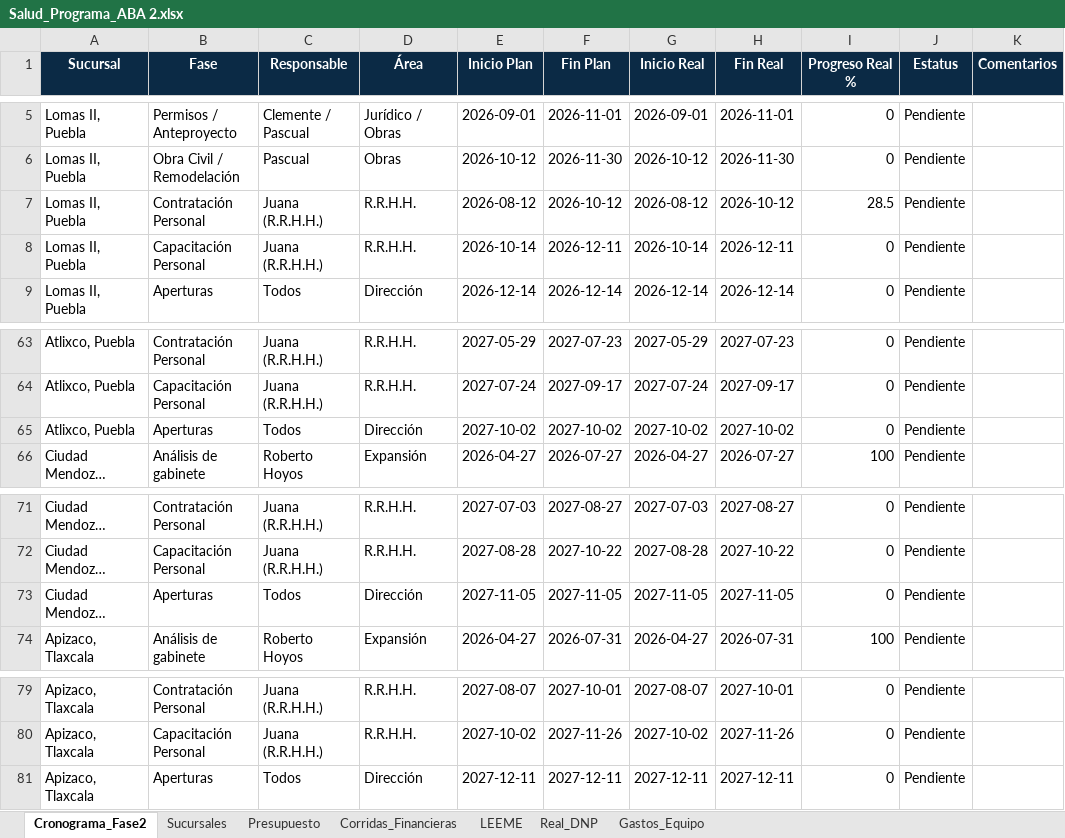
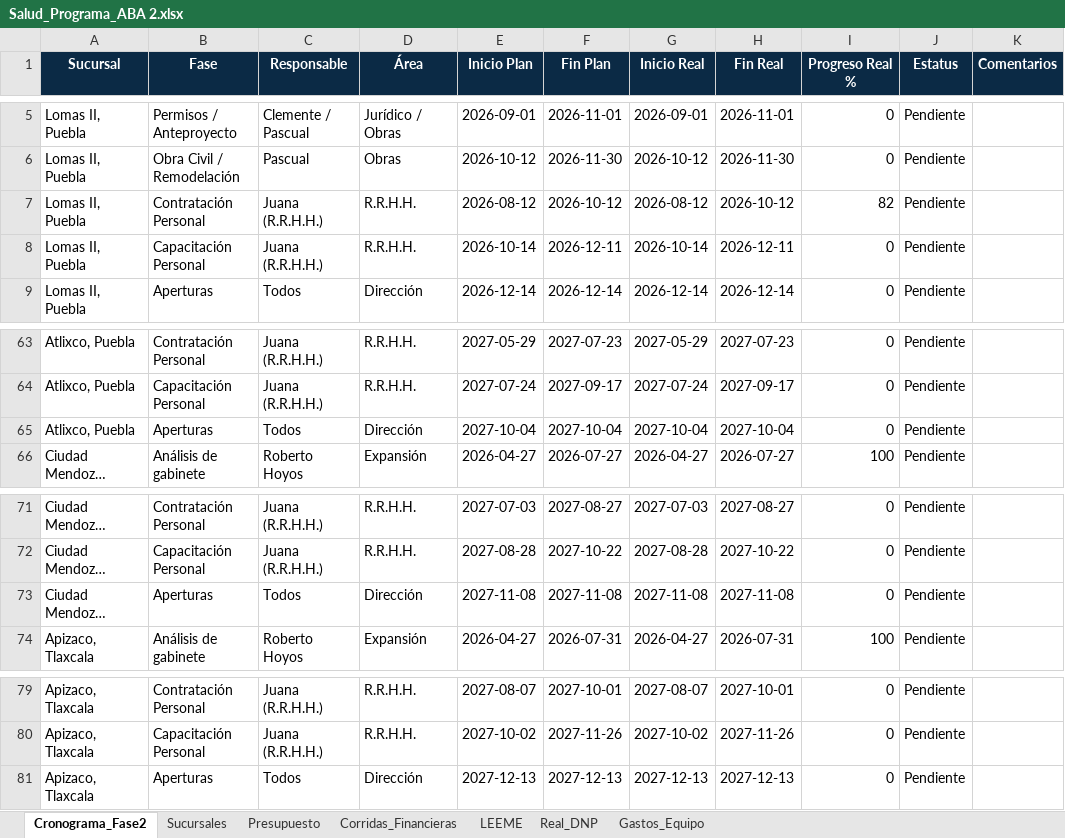
Before and after one commit to abastecedora2000/input_expansion, an Excel workbook: Salud_Programa_ABA 2.xlsx, sheet Cronograma_Fase2, drawn as a sheet; only a part is shown, gaps mark what is left out; long unchanged cells end in …; values as stored, in another font and other column widths than the file's, no borders; the diff covers the shown part only; the diff names each change by its address in the sheet, - before the commit and + after, or states it on an @@ line.

```diff
--- a/Salud_Programa_ABA 2.xlsx (sheet Cronograma_Fase2)
+++ b/Salud_Programa_ABA 2.xlsx (sheet Cronograma_Fase2)
-I7 (Progreso Real %): 28.5
+I7 (Progreso Real %): 82
-E65 (Inicio Plan): 2027-10-02
+E65 (Inicio Plan): 2027-10-04
-F65 (Fin Plan): 2027-10-02
+F65 (Fin Plan): 2027-10-04
-G65 (Inicio Real): 2027-10-02
+G65 (Inicio Real): 2027-10-04
-H65 (Fin Real): 2027-10-02
+H65 (Fin Real): 2027-10-04
-E73 (Inicio Plan): 2027-11-05
+E73 (Inicio Plan): 2027-11-08
-F73 (Fin Plan): 2027-11-05
+F73 (Fin Plan): 2027-11-08
-G73 (Inicio Real): 2027-11-05
+G73 (Inicio Real): 2027-11-08
-H73 (Fin Real): 2027-11-05
+H73 (Fin Real): 2027-11-08
-E81 (Inicio Plan): 2027-12-11
+E81 (Inicio Plan): 2027-12-13
-F81 (Fin Plan): 2027-12-11
+F81 (Fin Plan): 2027-12-13
-G81 (Inicio Real): 2027-12-11
+G81 (Inicio Real): 2027-12-13
-H81 (Fin Real): 2027-12-11
+H81 (Fin Real): 2027-12-13
```
Also changed, not shown: 20 edited cells elsewhere in this sheet, sheet Presupuesto.
